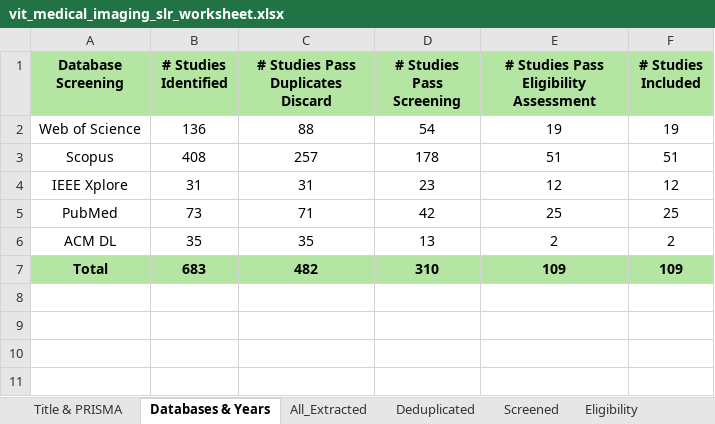
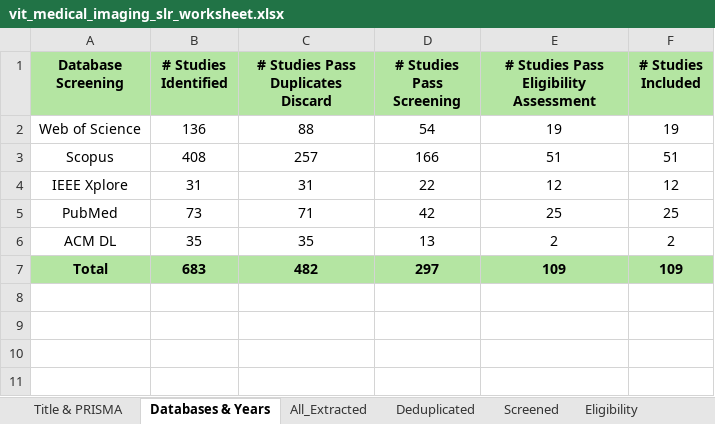
Before and after one commit to Donzark/vit-medical-imaging-slr-data, an Excel workbook: data/vit_medical_imaging_slr_worksheet.xlsx, sheet Databases & Years, drawn as a sheet; only a part is shown; values as stored, in another font and other column widths than the file's, no borders; charts and pictures not drawn; the diff names each change by its address in the sheet, - before the commit and + after, or states it on an @@ line.

Commit message:
data

```diff
--- a/data/vit_medical_imaging_slr_worksheet.xlsx (sheet Databases & Years)
+++ b/data/vit_medical_imaging_slr_worksheet.xlsx (sheet Databases & Years)
-D3 (# Studies Pass Screening): 178
+D3 (# Studies Pass Screening): 166
-D4 (# Studies Pass Screening): 23
+D4 (# Studies Pass Screening): 22
-D7 (# Studies Pass Screening): 310
+D7 (# Studies Pass Screening): 297
```
